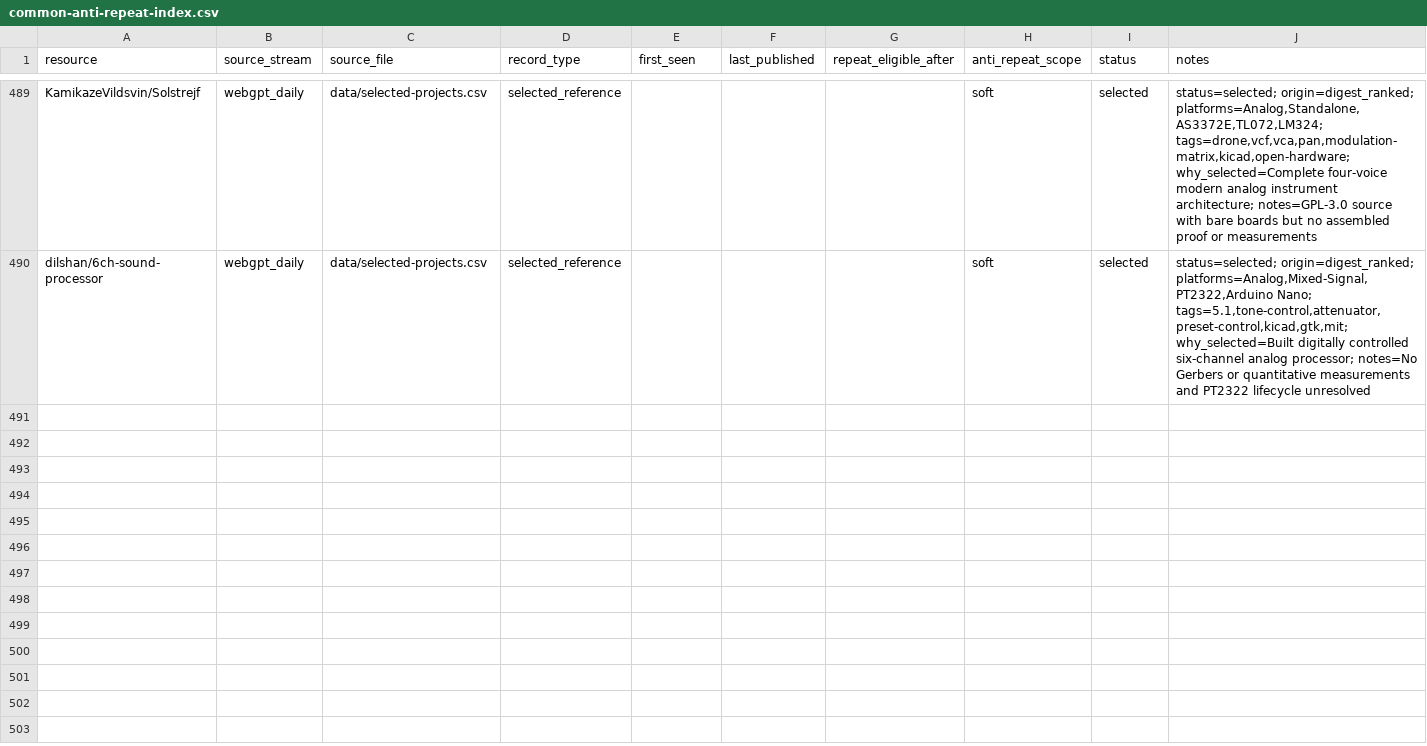
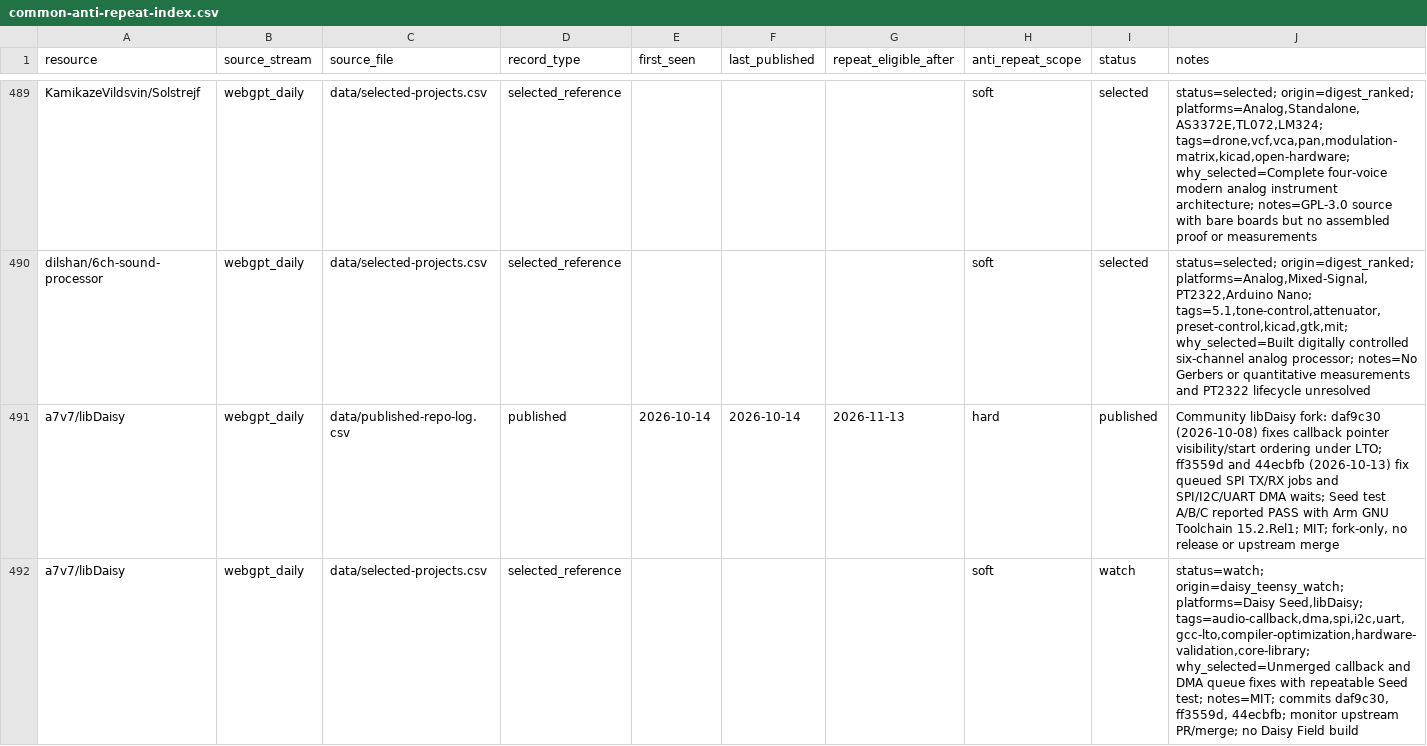
Before and after one commit to Denys/embedded-audio-mine, a CSV file: data/common-anti-repeat-index.csv, drawn as a sheet; only a part is shown, gaps mark what is left out.

```diff
--- a/data/common-anti-repeat-index.csv
+++ b/data/common-anti-repeat-index.csv
@@ -490 +490,3 @@ KamikazeVildsvin/Solstrejf,webgpt_daily,data/selected-projects.csv,selected_refe
 dilshan/6ch-sound-processor,webgpt_daily,data/selected-projects.csv,selected_reference,,,,soft,selected,"status=selected; origin=digest_ranked; platforms=Analog,Mixed-Signal,PT2322,Arduino Nano; tags=5.1,tone-control,attenuator,preset-control,kicad,gtk,mit; why_selected=Built digitally controlled six-channel analog processor; notes=No Gerbers or quantitative measurements and PT2322 lifecycle unresolved"
+a7v7/libDaisy,webgpt_daily,data/published-repo-log.csv,published,2026-10-14,2026-10-14,2026-11-13,hard,published,"Community libDaisy fork: daf9c30 (2026-10-08) fixes callback pointer visibility/start ordering under LTO; ff3559d and 44ecbfb (2026-10-13) fix queued SPI TX/RX jobs and SPI/I2C/UART DMA waits; Seed test A/B/C reported PASS with Arm GNU Toolchain 15.2.Rel1; MIT; fork-only, no release or upstream merge"
+a7v7/libDaisy,webgpt_daily,data/selected-projects.csv,selected_reference,,,,soft,watch,"status=watch; origin=daisy_teensy_watch; platforms=Daisy Seed,libDaisy; tags=audio-callback,dma,spi,i2c,uart,gcc-lto,compiler-optimization,hardware-validation,core-library; why_selected=Unmerged callback and DMA queue fixes with repeatable Seed test; notes=MIT; commits daf9c30, ff3559d, 44ecbfb; monitor upstream PR/merge; no Daisy Field build"
```
Also changed, not shown: data/hidden-gems-source-registry.csv, data/selected-projects.csv, 1 other file.
